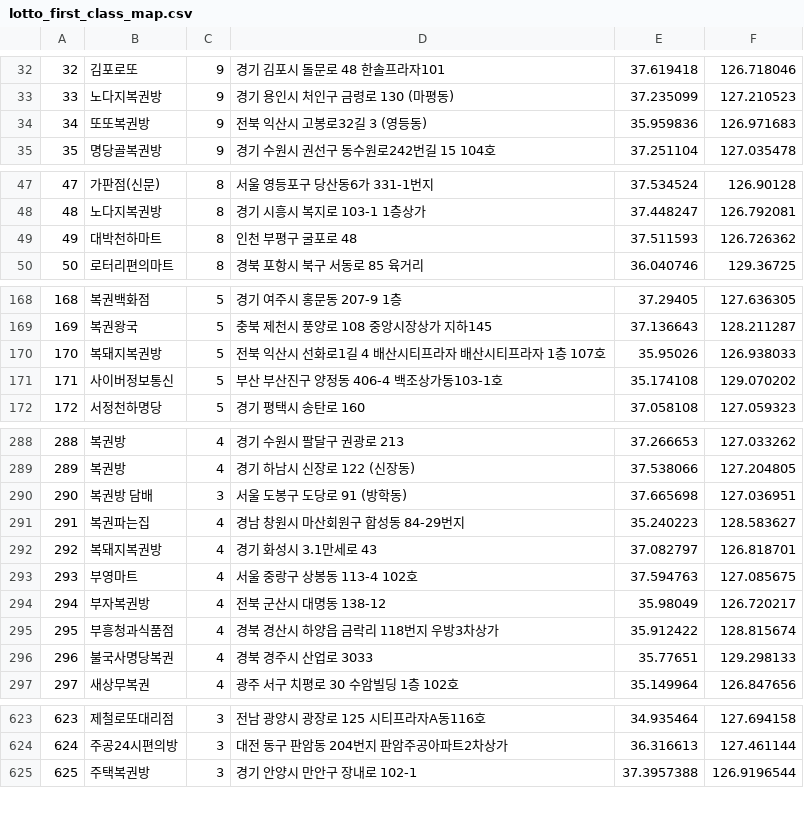
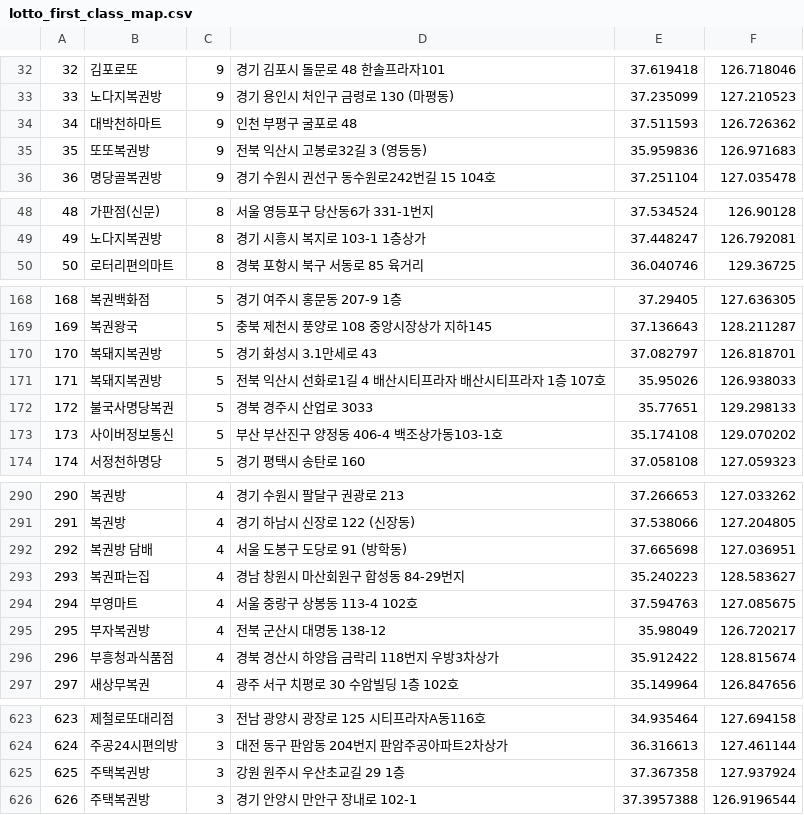
Before and after one commit to geojun01/lottodata, a CSV file: lotto_first_class_map.csv, drawn as a sheet; only a part is shown, gaps mark what is left out; removed rows and columns are numbered as before the commit, all else as after; the diff covers the shown part only; the diff names each change by its address in the sheet, - before the commit and + after, or states it on an @@ line.

Commit message:
Add files via upload

```diff
--- a/lotto_first_class_map.csv
+++ b/lotto_first_class_map.csv
+row 34: 34 | 대박천하마트 | 9 | 인천 부평구 굴포로 48 | 37.511593 | 126.726362
@@ column A renumbered from row 35 down @@
-row 49: 49 | 대박천하마트 | 8 | 인천 부평구 굴포로 48 | 37.511593 | 126.726362
+row 170: 170 | 복돼지복권방 | 5 | 경기 화성시 3.1만세로 43 | 37.082797 | 126.818701
+row 172: 172 | 불국사명당복권 | 5 | 경북 경주시 산업로 3033 | 35.77651 | 129.298133
-C292: 3
+C292: 4
-row 292: 292 | 복돼지복권방 | 4 | 경기 화성시 3.1만세로 43 | 37.082797 | 126.818701
-row 296: 296 | 불국사명당복권 | 4 | 경북 경주시 산업로 3033 | 35.77651 | 129.298133
+row 625: 625 | 주택복권방 | 3 | 강원 원주시 우산초교길 29 1층 | 37.367358 | 127.937924
```
Also changed, not shown: 8 added rows and 3 removed rows elsewhere in this file.
